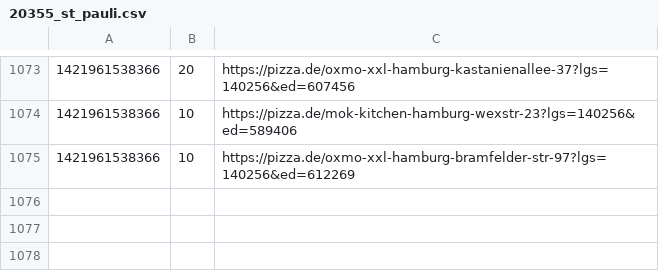
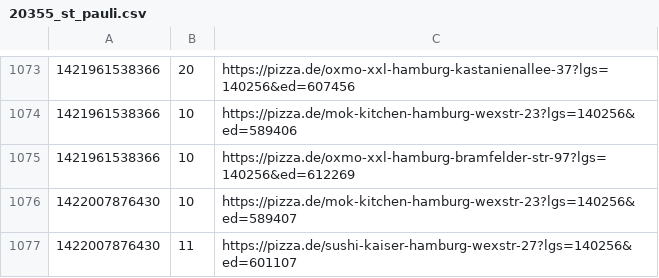
Before and after one commit to pizzadealer/pizzadealer.github.io, a CSV file: data/20355_st_pauli.csv, drawn as a sheet; only a part is shown, gaps mark what is left out.

Commit message:
New Data

```diff
--- a/data/20355_st_pauli.csv
+++ b/data/20355_st_pauli.csv
@@ -1075 +1075,3 @@
 1421961538366,10,https://pizza.de/oxmo-xxl-hamburg-bramfelder-str-97?lgs=140256&ed=612269
+1422007876430,10,https://pizza.de/mok-kitchen-hamburg-wexstr-23?lgs=140256&ed=589407
+1422007876430,11,https://pizza.de/sushi-kaiser-hamburg-wexstr-27?lgs=140256&ed=601107
```
Also changed, not shown: data/20539_rothenburgsort.csv, 1 other file.
